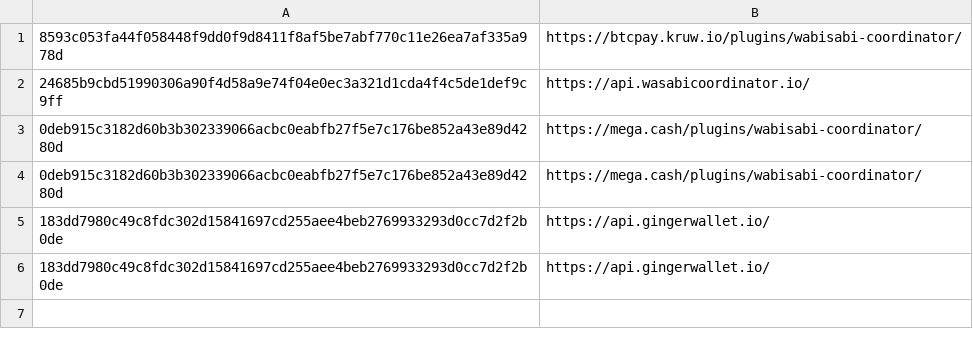
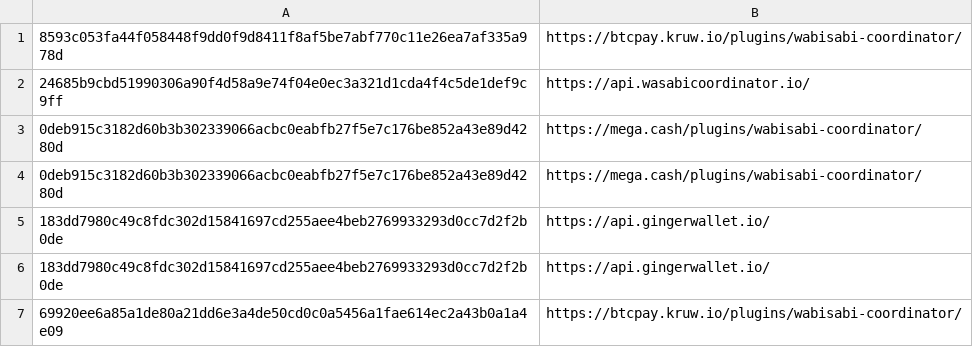
Before and after one commit to WabiSabiIdStore/WabiSabiIdStore, a CSV file: WabiSabiIdStore.csv, drawn as a sheet.

Commit message:
WabiSabiIdStore.csv

```diff
--- a/WabiSabiIdStore.csv
+++ b/WabiSabiIdStore.csv
@@ -6 +6,2 @@
 183dd7980c49c8fdc302d15841697cd255aee4beb2769933293d0cc7d2f2b0de,https://api.gingerwallet.io/
+69920ee6a85a1de80a21dd6e3a4de50cd0c0a5456a1fae614ec2a43b0a1a4e09,https://btcpay.kruw.io/plugins/wabisabi-coordinator/
```
